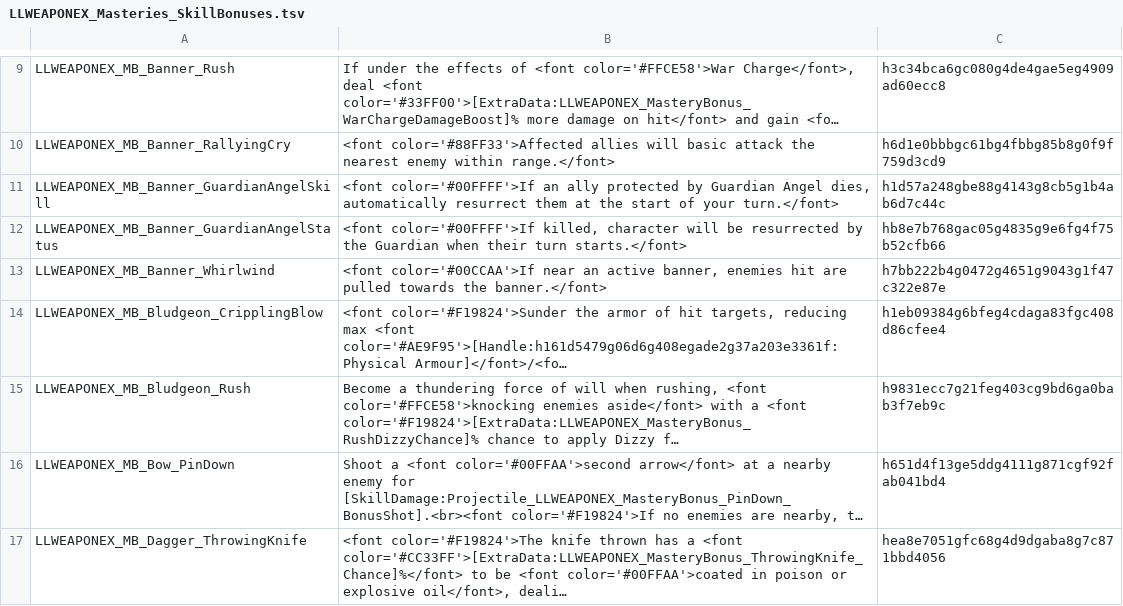
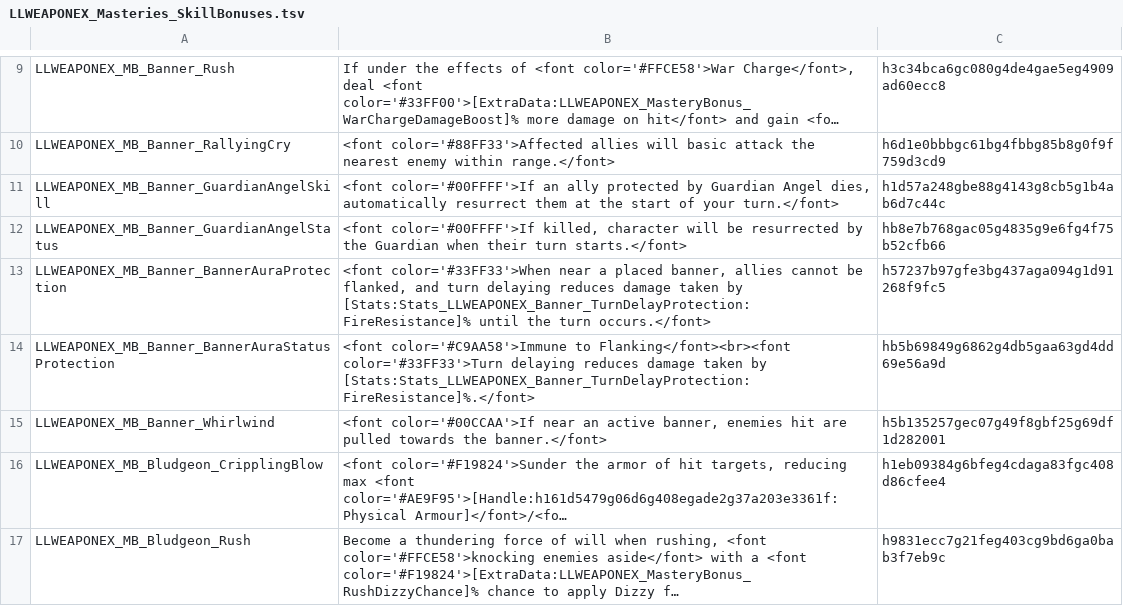
Before and after one commit to LaughingLeader-DOS2-Mods/WeaponExpansion, a TSV file: LocalKeys/LLWEAPONEX_Masteries_SkillBonuses.tsv, drawn as a sheet; only a part is shown, gaps mark what is left out; the shorter side is filled out with more unchanged rows; long unchanged cells end in …; addresses are those after the commit; the diff names each change by its address in the sheet, - before the commit and + after, or states it on an @@ line.

Commit message:
Implemented another bannery mastery bonus

```diff
--- a/LocalKeys/LLWEAPONEX_Masteries_SkillBonuses.tsv
+++ b/LocalKeys/LLWEAPONEX_Masteries_SkillBonuses.tsv
+row 13: LLWEAPONEX_MB_Banner_BannerAuraProtection | <font color='#33FF33'>When near a placed banner, allies cannot be flanked, and turn delaying reduces damage taken by [Stats:Stats_LLWEAPONEX_Banner_TurnDelayProtection:FireResistance]% until the turn occurs.</font> | h57237b97gfe3bg437aga094g1d91268f9fc5
+row 14: LLWEAPONEX_MB_Banner_BannerAuraStatusProtection | <font color='#C9AA58'>Immune to Flanking</font><br><font color='#33FF33'>Turn delaying reduces damage taken by [Stats:Stats_LLWEAPONEX_Banner_TurnDelayProtection:FireResistance]%.</font> | hb5b69849g6862g4db5gaa63gd4dd69e56a9d
-C15: h7bb222b4g0472g4651g9043g1f47c322e87e
+C15: h5b135257gec07g49f8gbf25g69df1d282001
```
Also changed, not shown: LocalKeys/LLWEAPONEX_Masteries_RankInfo.tsv, LocalKeys/LLWEAPONEX_Statuses.tsv, 9 other files.
